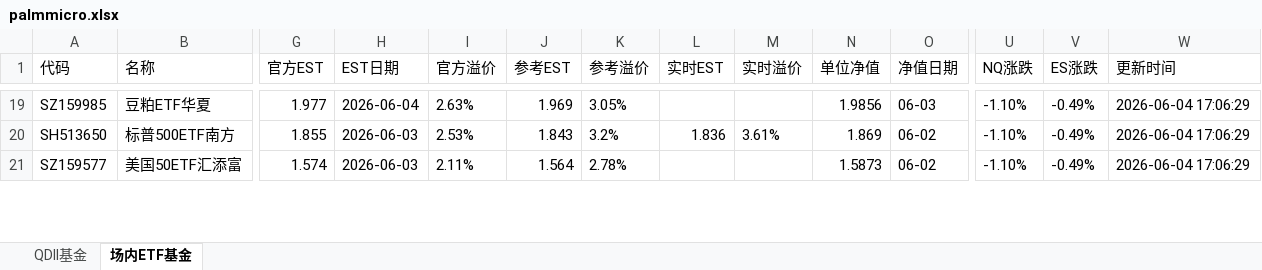
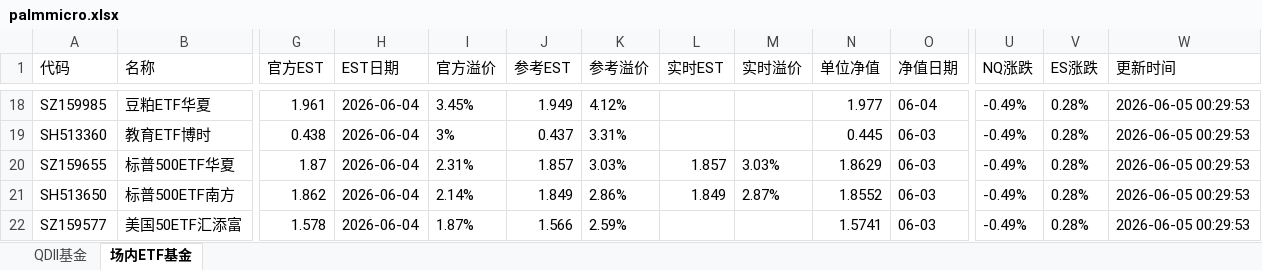
Before and after one commit to codes84/etf-monitor, an Excel workbook: palmmicro.xlsx, sheet 场内ETF基金, drawn as a sheet; only a part is shown, gaps mark what is left out; values as stored, in another font and other column widths than the file's, no borders; addresses are those after the commit; rows hold the shown columns only; the diff covers the shown part only; the diff names each change by its address in the sheet, - before the commit and + after, or states it on an @@ line.

```diff
--- a/palmmicro.xlsx (sheet 场内ETF基金)
+++ b/palmmicro.xlsx (sheet 场内ETF基金)
-G18 (官方EST): 1.977
+G18 (官方EST): 1.961
-I18 (官方溢价): 2.63%
+I18 (官方溢价): 3.45%
-J18 (参考EST): 1.969
+J18 (参考EST): 1.949
-K18 (参考溢价): 3.05%
+K18 (参考溢价): 4.12%
-N18 (单位净值): 1.9856
+N18 (单位净值): 1.977
-O18 (净值日期): 06-03
+O18 (净值日期): 06-04
-U18 (NQ涨跌): -1.10%
+U18 (NQ涨跌): -0.49%
-V18 (ES涨跌): -0.49%
+V18 (ES涨跌): 0.28%
-W18 (更新时间): 2026-06-04 17:06:29
+W18 (更新时间): 2026-06-05 00:29:53
+row 19: SH513360 | 教育ETF博时 | 0.438 | 2026-06-04 | 3% | 0.437 | 3.31% |  |  | 0.445 | 06-03 | -0.49% | 0.28% | 2026-06-05 00:29:53
+row 20: SZ159655 | 标普500ETF华夏 | 1.87 | 2026-06-04 | 2.31% | 1.857 | 3.03% | 1.857 | 3.03% | 1.8629 | 06-03 | -0.49% | 0.28% | 2026-06-05 00:29:53
-G21 (官方EST): 1.855
+G21 (官方EST): 1.862
-H21:H22 (EST日期): 2026-06-03
+H21:H22 (EST日期): 2026-06-04
-I21 (官方溢价): 2.53%
+I21 (官方溢价): 2.14%
-J21 (参考EST): 1.843
+J21 (参考EST): 1.849
-K21 (参考溢价): 3.2%
+K21 (参考溢价): 2.86%
-L21 (实时EST): 1.836
+L21 (实时EST): 1.849
-M21 (实时溢价): 3.61%
+M21 (实时溢价): 2.87%
-N21 (单位净值): 1.869
+N21 (单位净值): 1.8552
-O21:O22 (净值日期): 06-02
+O21:O22 (净值日期): 06-03
-U21:U22 (NQ涨跌): -1.10%
+U21:U22 (NQ涨跌): -0.49%
-V21:V22 (ES涨跌): -0.49%
+V21:V22 (ES涨跌): 0.28%
-W21:W22 (更新时间): 2026-06-04 17:06:29
+W21:W22 (更新时间): 2026-06-05 00:29:53
-G22 (官方EST): 1.574
+G22 (官方EST): 1.578
-I22 (官方溢价): 2.11%
+I22 (官方溢价): 1.87%
-J22 (参考EST): 1.564
+J22 (参考EST): 1.566
-K22 (参考溢价): 2.78%
+K22 (参考溢价): 2.59%
-N22 (单位净值): 1.5873
+N22 (单位净值): 1.5741
```
Also changed, not shown: 21 added rows, 23 removed rows and 360 edited cells elsewhere in this sheet, sheet QDII基金, 1 other file.
